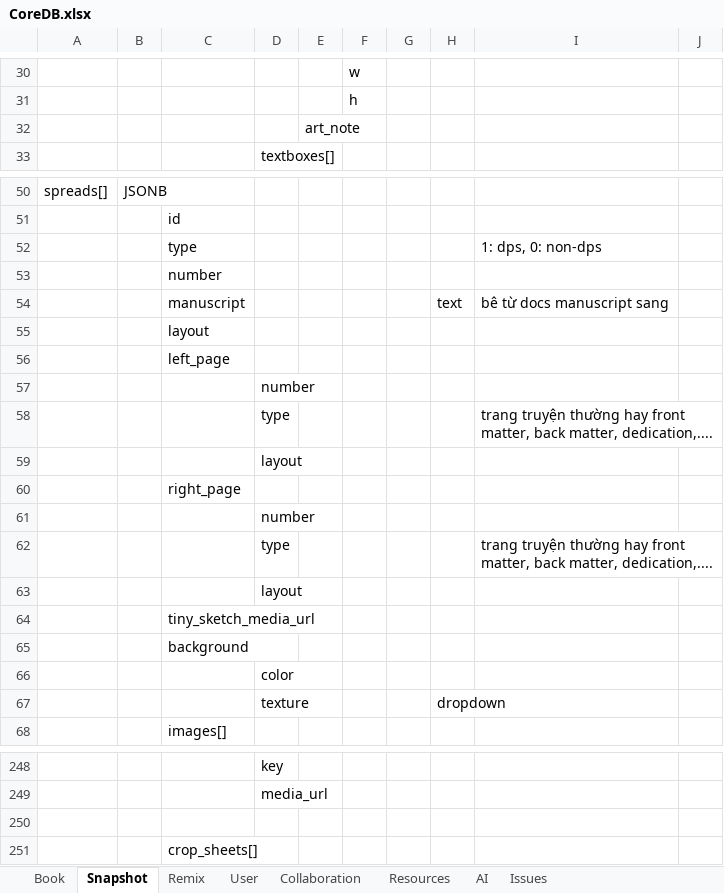
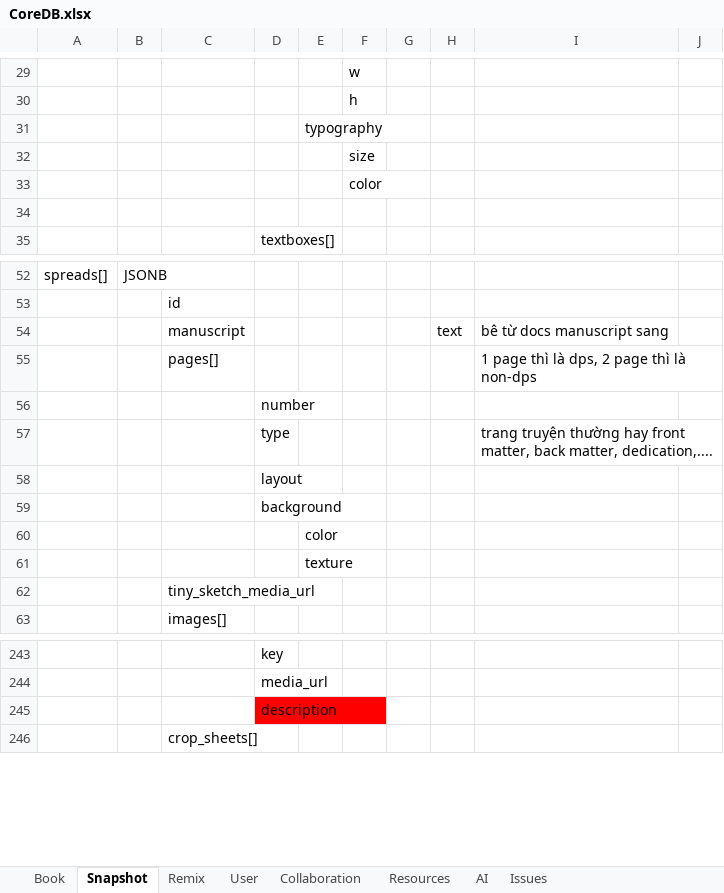
Before and after one commit to hacker1002/ai-storybook-design, an Excel workbook: CoreDB.xlsx, sheet Snapshot, drawn as a sheet; only a part is shown, gaps mark what is left out; values as stored, in another font and other column widths than the file's, no borders; charts and pictures not drawn; removed rows and columns are numbered as before the commit, all else as after; the diff covers the shown part only; the diff names each change by its address in the sheet, - before the commit and + after, or states it on an @@ line.

Commit message:
refactor(schema): unify spread structure and flatten template layouts
Breaking changes:
- Replace spread.left_page/right_page with pages[] array
- Move background from spread-level to page-level
- Flatten template_layouts.slots to direct textboxes[]/images[]
- Move textbox fill/outline/audio under language scope

New fields:
- dummies[].spreads[].images[].typography for display frames
- props[].sounds[].description and stages[].sounds[].description
- dummies[].type values: prose | verse | poetry

Rationale: Unified DPS/non-DPS handling, per-page backgrounds, per-language textbox styling

```diff
--- a/CoreDB.xlsx (sheet Snapshot)
+++ b/CoreDB.xlsx (sheet Snapshot)
+row 31:  |  |  |  | typography
+row 32:  |  |  |  |  | size
+row 33:  |  |  |  |  | color
-E34: art_note
+E34: (empty)
-row 52:  |  | type |  |  |  |  |  | 1: dps, 0: non-dps
-row 53:  |  | number
-row 55:  |  | layout
-row 56:  |  | left_page
+row 55:  |  | pages[] |  |  |  |  |  | 1 page thì là dps, 2 page thì là non-dps
-row 60:  |  | right_page
-D59: number
+D59: background
-row 62:  |  |  | type |  |  |  |  | trang truyện thường hay front matter, back matter, dedication,....
-row 63:  |  |  | layout
+row 60:  |  |  |  | color
+row 61:  |  |  |  | texture
-row 65:  |  | background
-row 66:  |  |  | color
-row 67:  |  |  | texture |  |  |  | dropdown
-D245: (empty)
+D245: description
-D245 fill: none
+D245 fill: #FF0000
```
Also changed, not shown: 4 added rows, 4 removed rows, 2 edited cells and cell formats elsewhere in this sheet, sheet Resources, sheet Book, sheet AI, charts or pictures, 3 other files.
